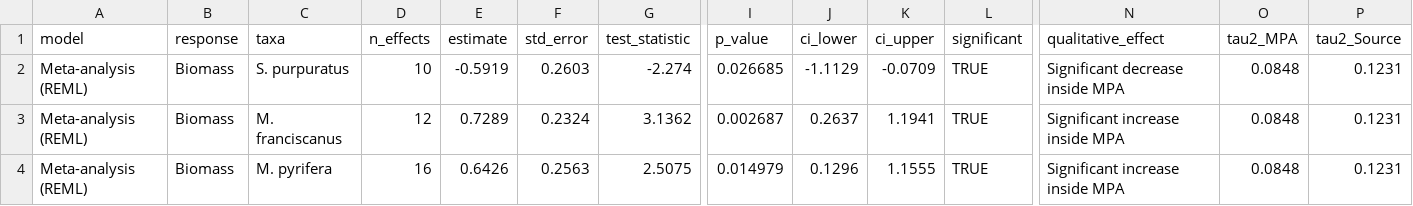
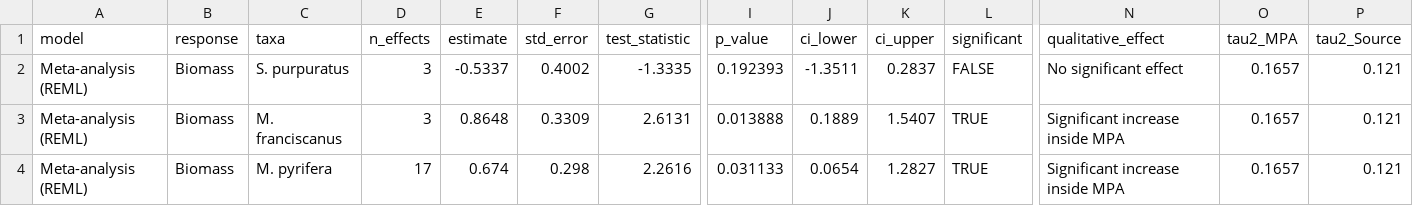
Before and after one commit to stier-lab/Donham-Stier-CA-MPA-2026, a CSV file: outputs/model_results_summary.csv, drawn as a sheet; only a part is shown, gaps mark what is left out; the diff covers the shown part only; the diff names each change by its address in the sheet, - before the commit and + after, or states it on an @@ line.

```diff
--- a/outputs/model_results_summary.csv
+++ b/outputs/model_results_summary.csv
-D2 (n_effects): 10
+D2 (n_effects): 3
-E2 (estimate): -0.5919
+E2 (estimate): -0.5337
-F2 (std_error): 0.2603
+F2 (std_error): 0.4002
-G2 (test_statistic): -2.274
+G2 (test_statistic): -1.3335
-I2 (p_value): 0.026685
+I2 (p_value): 0.192393
-J2 (ci_lower): -1.1129
+J2 (ci_lower): -1.3511
-K2 (ci_upper): -0.0709
+K2 (ci_upper): 0.2837
-L2 (significant): TRUE
+L2 (significant): FALSE
-N2 (qualitative_effect): Significant decrease inside MPA
+N2 (qualitative_effect): No significant effect
-O2:O4 (tau2_MPA): 0.0848
+O2:O4 (tau2_MPA): 0.1657
-P2:P4 (tau2_Source): 0.1231
+P2:P4 (tau2_Source): 0.121
-D3 (n_effects): 12
+D3 (n_effects): 3
-E3 (estimate): 0.7289
+E3 (estimate): 0.8648
-F3 (std_error): 0.2324
+F3 (std_error): 0.3309
-G3 (test_statistic): 3.1362
+G3 (test_statistic): 2.6131
-I3 (p_value): 0.002687
+I3 (p_value): 0.013888
-J3 (ci_lower): 0.2637
+J3 (ci_lower): 0.1889
-K3 (ci_upper): 1.1941
+K3 (ci_upper): 1.5407
-D4 (n_effects): 16
+D4 (n_effects): 17
-E4 (estimate): 0.6426
+E4 (estimate): 0.674
-F4 (std_error): 0.2563
+F4 (std_error): 0.298
-G4 (test_statistic): 2.5075
+G4 (test_statistic): 2.2616
-I4 (p_value): 0.014979
+I4 (p_value): 0.031133
-J4 (ci_lower): 0.1296
+J4 (ci_lower): 0.0654
-K4 (ci_upper): 1.1555
+K4 (ci_upper): 1.2827
```
Also changed, not shown: 56 edited cells elsewhere in this file, outputs/replicate_effects.csv, 11 other files.
